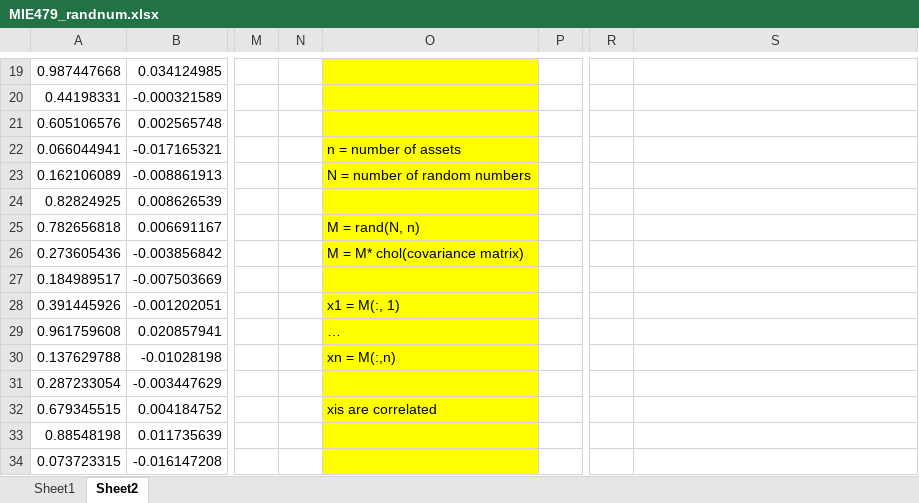
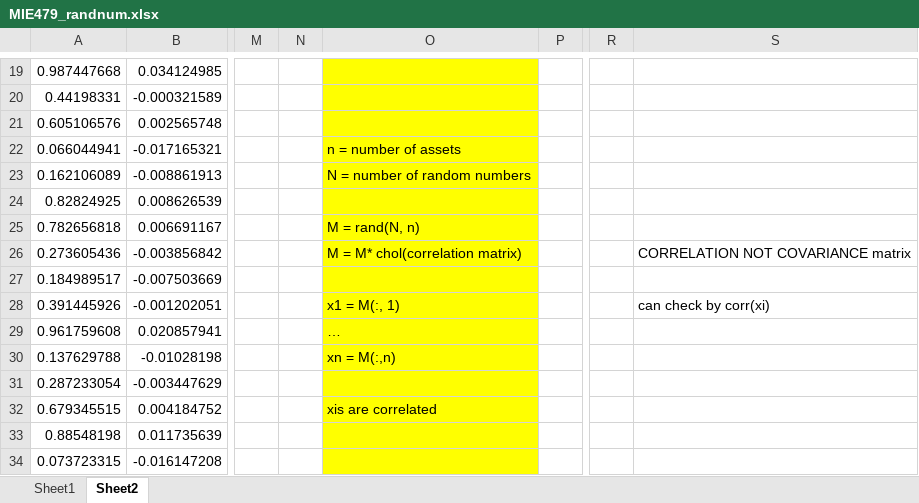
Before and after one commit to james6381/capstone, an Excel workbook: MIE479_randnum.xlsx, sheet Sheet2, drawn as a sheet; only a part is shown, gaps mark what is left out; values as stored, in another font and other column widths than the file's, no borders; charts and pictures not drawn; the diff names each change by its address in the sheet, - before the commit and + after, or states it on an @@ line.

Commit message:
Add files via upload

```diff
--- a/MIE479_randnum.xlsx (sheet Sheet2)
+++ b/MIE479_randnum.xlsx (sheet Sheet2)
-O26: M = M* chol(covariance matrix)
+O26: M = M* chol(correlation matrix)
-S26: (empty)
+S26: CORRELATION NOT COVARIANCE matrix
-S28: (empty)
+S28: can check by corr(xi)
```
